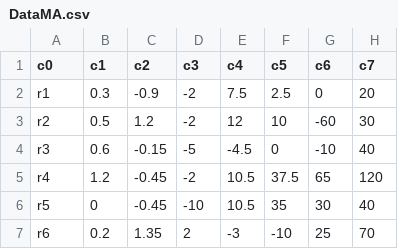
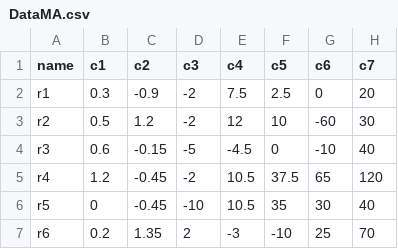
Before and after one commit to parsa/sciviz-pcv, a CSV file: data/DataMA.csv, drawn as a sheet; only a part is shown; the diff names each change by its address in the sheet, - before the commit and + after, or states it on an @@ line.

Commit message:
Update DataMA.csv

```diff
--- a/data/DataMA.csv
+++ b/data/DataMA.csv
-A1: c0
+A1: name
```
